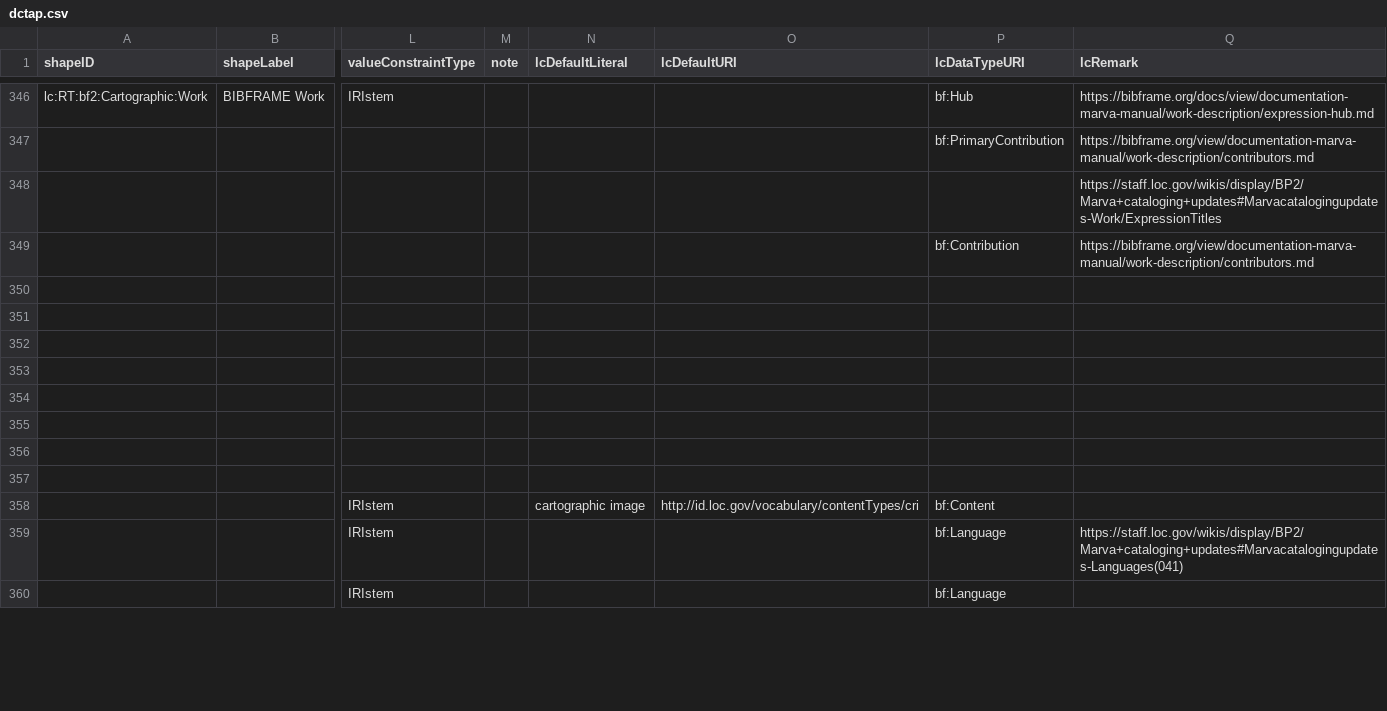
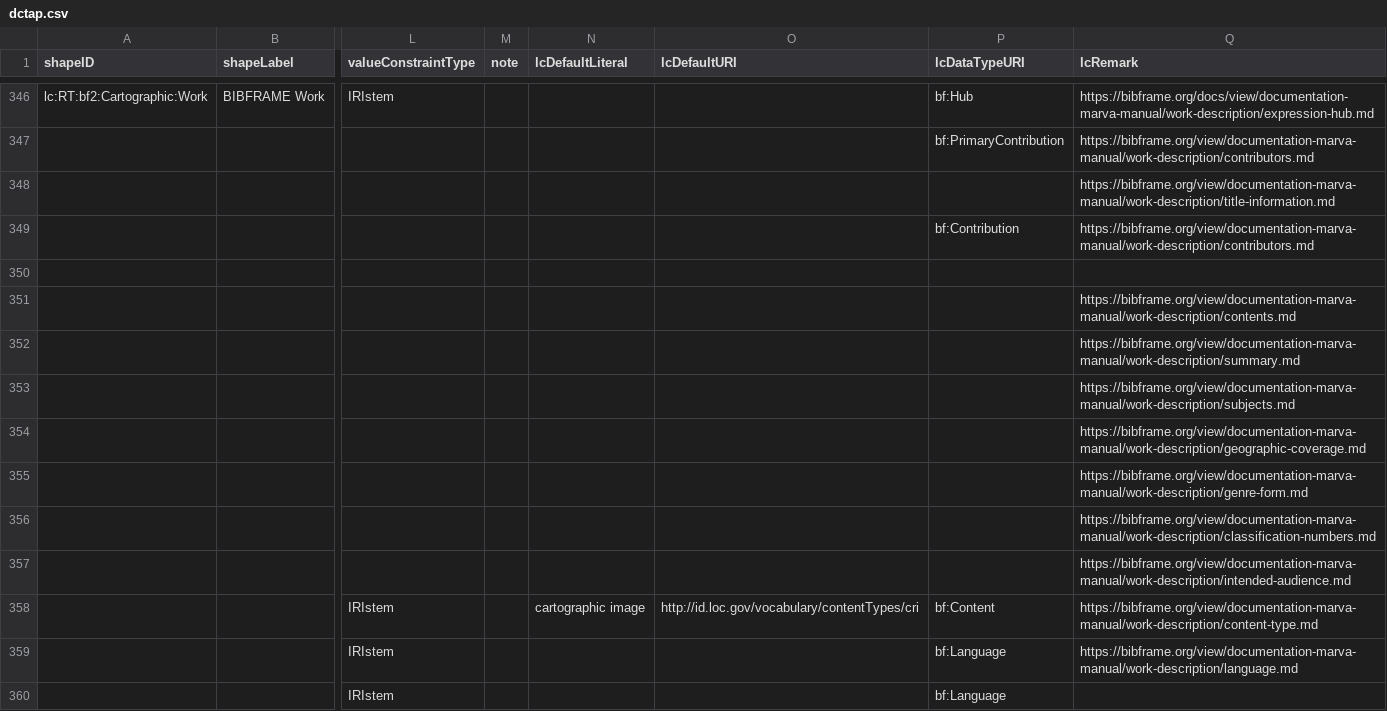
Before and after one commit to lcnetdev/marva-profiles, a CSV file: marva-prod/dctap.csv, drawn as a sheet; only a part is shown, gaps mark what is left out; the diff covers the shown part only; the diff names each change by its address in the sheet, - before the commit and + after, or states it on an @@ line.

```diff
--- a/marva-prod/dctap.csv
+++ b/marva-prod/dctap.csv
-Q348 (lcRemark): https://staff.loc.gov/wikis/display/BP2/Marva+cataloging+updates#Marvacatalogingupdates-Work/ExpressionTitles
+Q348 (lcRemark): https://bibframe.org/view/documentation-marva-manual/work-description/title-information.md
-Q351 (lcRemark): (empty)
+Q351 (lcRemark): https://bibframe.org/view/documentation-marva-manual/work-description/contents.md
-Q352 (lcRemark): (empty)
+Q352 (lcRemark): https://bibframe.org/view/documentation-marva-manual/work-description/summary.md
-Q353 (lcRemark): (empty)
+Q353 (lcRemark): https://bibframe.org/view/documentation-marva-manual/work-description/subjects.md
-Q354 (lcRemark): (empty)
+Q354 (lcRemark): https://bibframe.org/view/documentation-marva-manual/work-description/geographic-coverage.md
-Q355 (lcRemark): (empty)
+Q355 (lcRemark): https://bibframe.org/view/documentation-marva-manual/work-description/genre-form.md
-Q356 (lcRemark): (empty)
+Q356 (lcRemark): https://bibframe.org/view/documentation-marva-manual/work-description/classification-numbers.md
-Q357 (lcRemark): (empty)
+Q357 (lcRemark): https://bibframe.org/view/documentation-marva-manual/work-description/intended-audience.md
-Q358 (lcRemark): (empty)
+Q358 (lcRemark): https://bibframe.org/view/documentation-marva-manual/work-description/content-type.md
-Q359 (lcRemark): https://staff.loc.gov/wikis/display/BP2/Marva+cataloging+updates#Marvacatalogingupdates-Languages(041)
+Q359 (lcRemark): https://bibframe.org/view/documentation-marva-manual/work-description/language.md
```
Also changed, not shown: 24 edited cells elsewhere in this file, marva-stage/dctap.csv, 4 other files.
